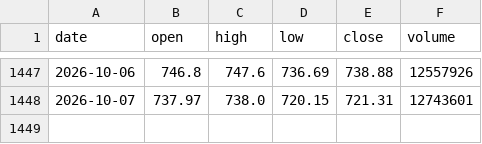
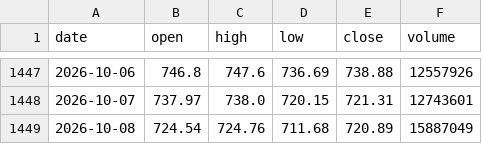
Before and after one commit to MarketLens-AI/MarketLens-Showcase, a CSV file: data_cache/META_prices.csv, drawn as a sheet; only a part is shown, gaps mark what is left out; the diff names each change by its address in the sheet, - before the commit and + after, or states it on an @@ line.

```diff
--- a/data_cache/META_prices.csv
+++ b/data_cache/META_prices.csv
+row 1449: 2026-10-08 | 724.54 | 724.76 | 711.68 | 720.89 | 15887049
```
Also changed, not shown: 1 other file.
